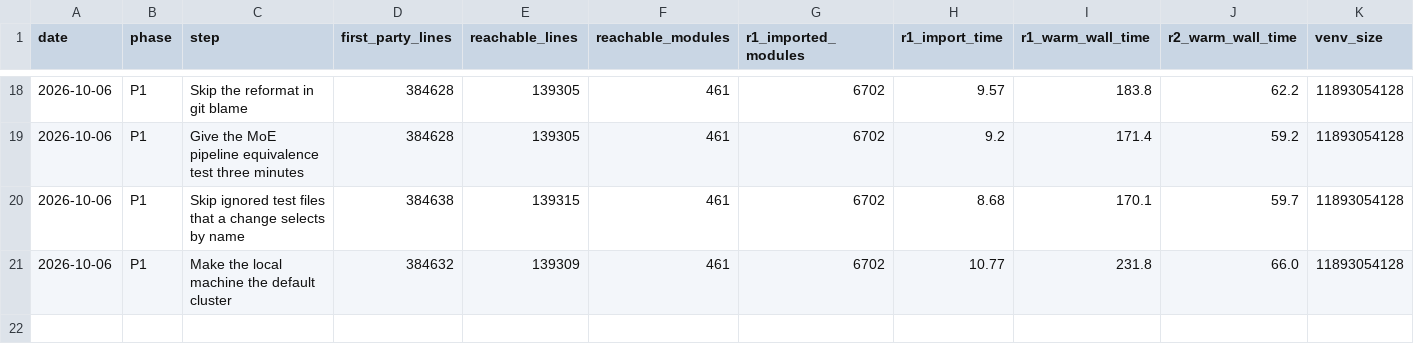
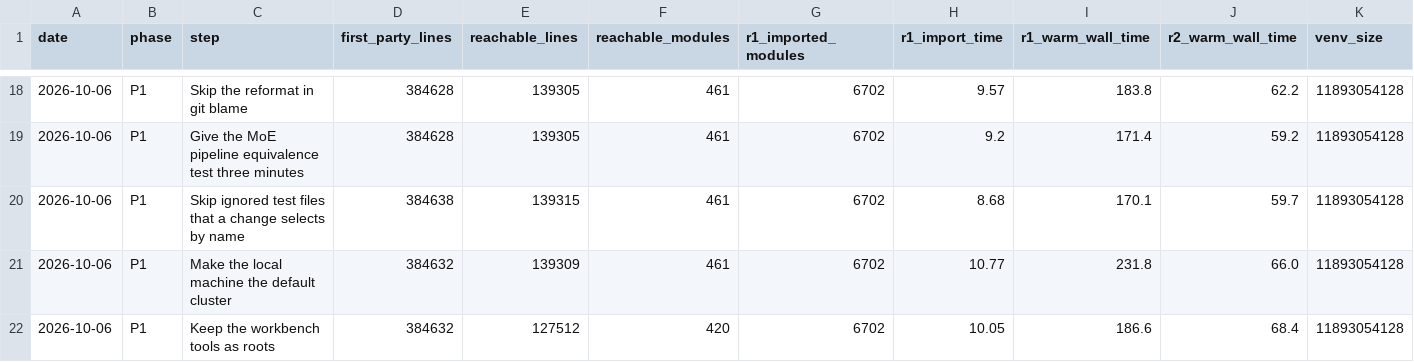
Before and after one commit to jasgcode/Poorin, a CSV file: docs/poorin/prune-metrics.csv, drawn as a sheet; only a part is shown, gaps mark what is left out; the diff names each change by its address in the sheet, - before the commit and + after, or states it on an @@ line.

Commit message:
[poorin] Keep the workbench tools as the prune's roots
Projects use Poorin as a workbench only (D46), so the kept roots become
the Marin utilities a solo researcher runs: tokenization, the Hugging Face
and Nemotron-CC downloaders, normalize, dedup and decontamination,
Levanter's BPB evaluation, lm-eval harness, and perplexity gap, the
scaling-law fits, the Delphi recipe and dataset recipes, and the
post-training kit (D47).

Harbor and Evalchemy, the MoE scaling ladder, the reference scaling
suite, Levanter's OpenAI server, and the tutorial sweep leave the roots
(D48); later phases delete what they kept reachable. Reachable code
falls from 461 modules and 139,309 lines to 420 and 127,512. See
docs/poorin/specs/2026-10-06-workbench-and-roots-design.md.

```diff
--- a/docs/poorin/prune-metrics.csv
+++ b/docs/poorin/prune-metrics.csv
+row 22: 2026-10-06 | P1 | Keep the workbench tools as roots | 384632 | 127512 | 420 | 6702 | 10.05 | 186.6 | 68.4 | 11893054128
```
Also changed, not shown: 2 other files.
